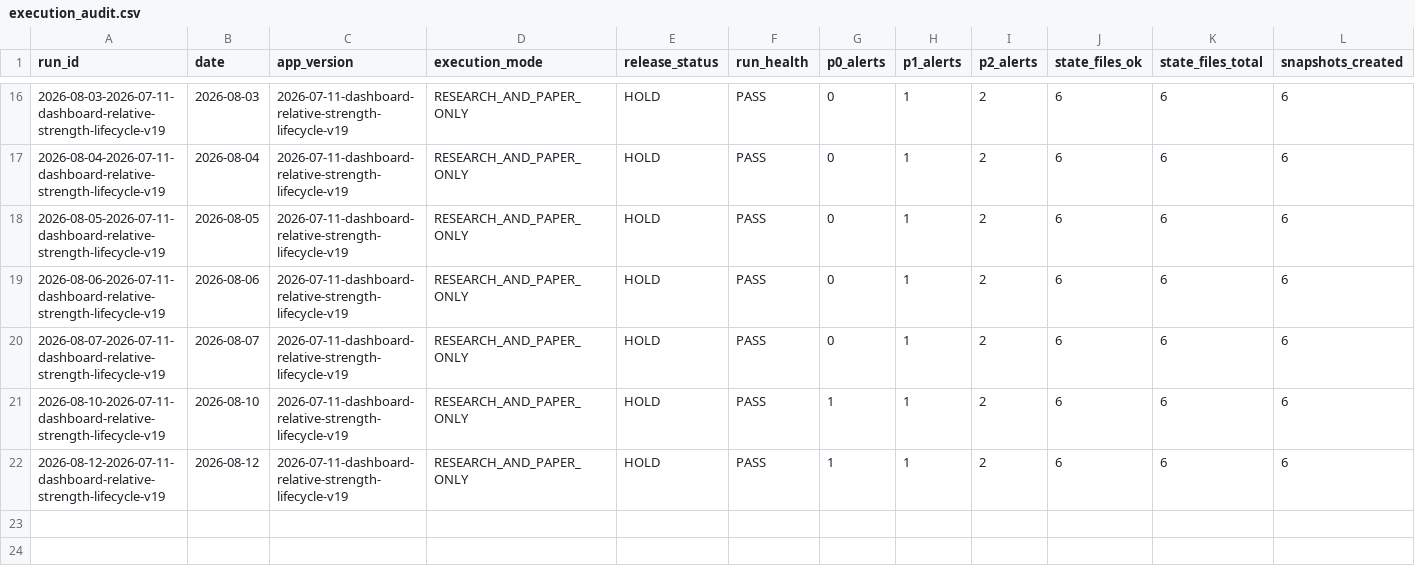
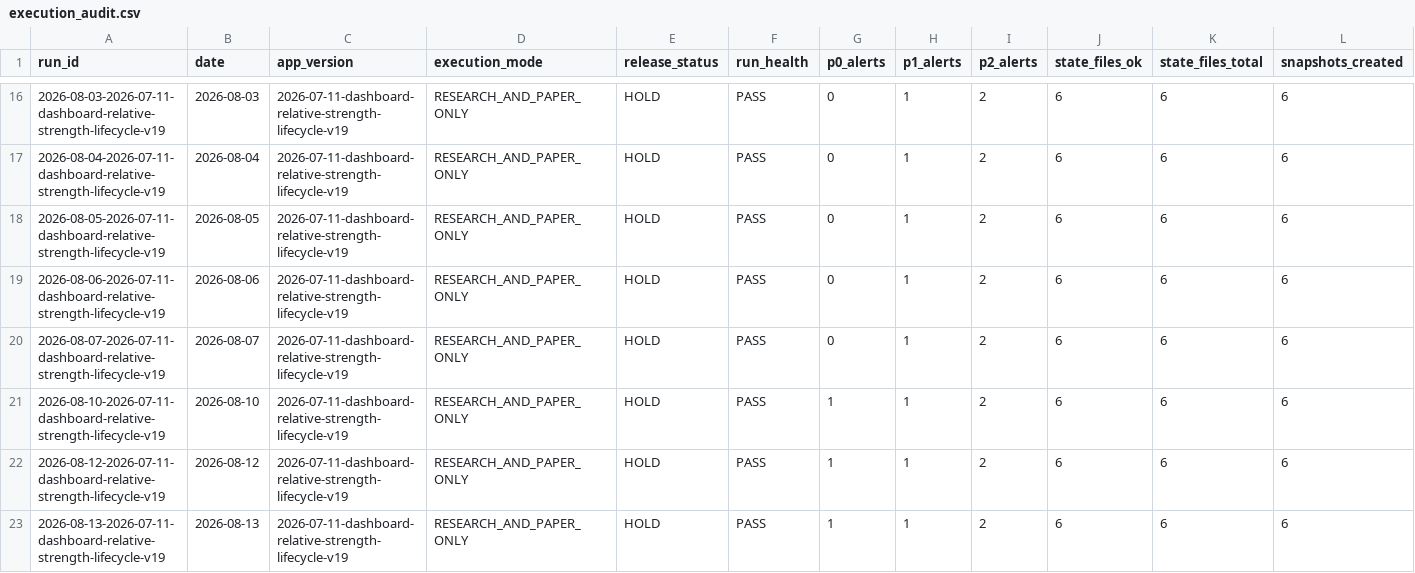
Before and after one commit to M-Osugi1230/momentum-chimpan, a CSV file: data/execution_audit.csv, drawn as a sheet; only a part is shown, gaps mark what is left out; rows hold the shown columns only; the diff names each change by its address in the sheet, - before the commit and + after, or states it on an @@ line.

```diff
--- a/data/execution_audit.csv
+++ b/data/execution_audit.csv
+row 23: 2026-08-13-2026-07-11-dashboard-relative-strength-lifecycle-v19 | 2026-08-13 | 2026-07-11-dashboard-relative-strength-lifecycle-v19 | RESEARCH_AND_PAPER_ONLY | HOLD | PASS | 1 | 1 | 2 | 6 | 6 | 6
```
Also changed, not shown: 10 other files.
